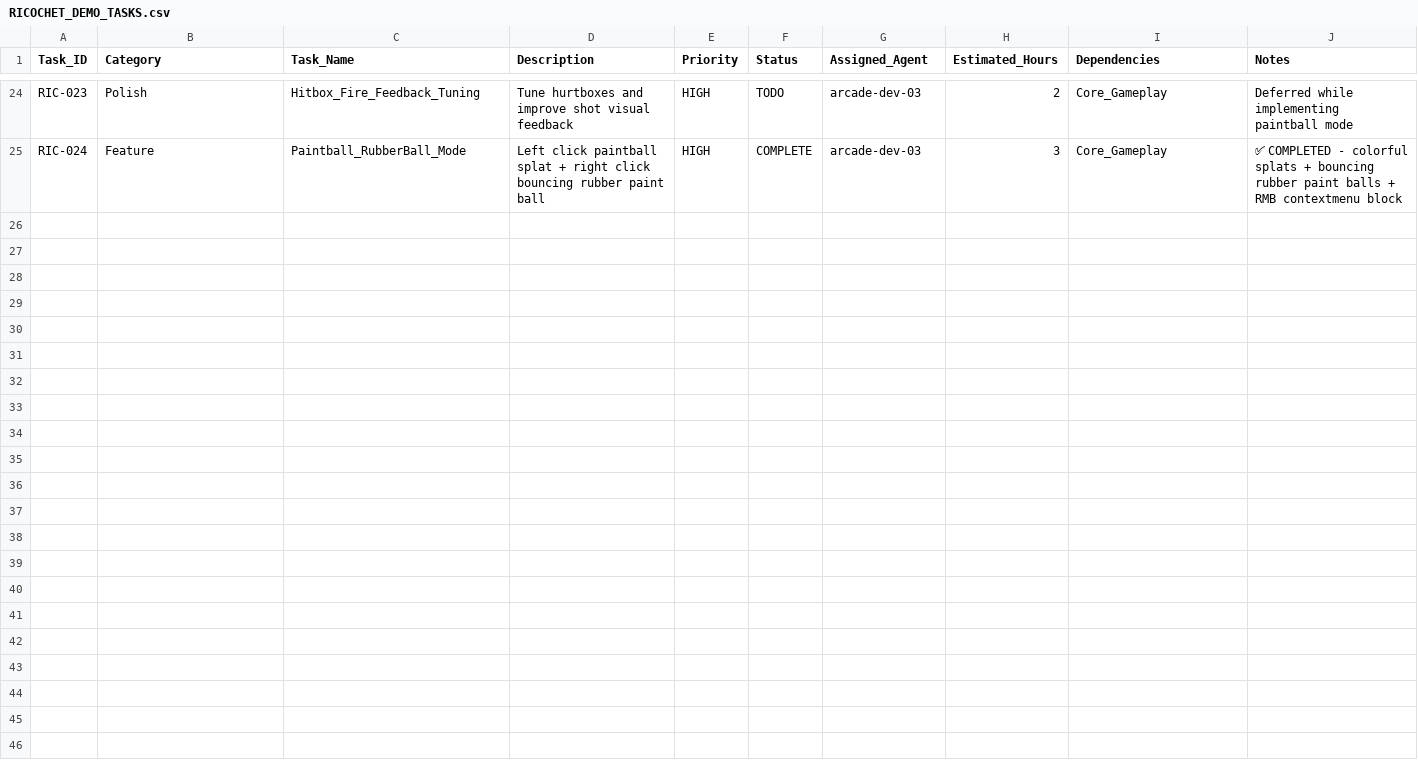
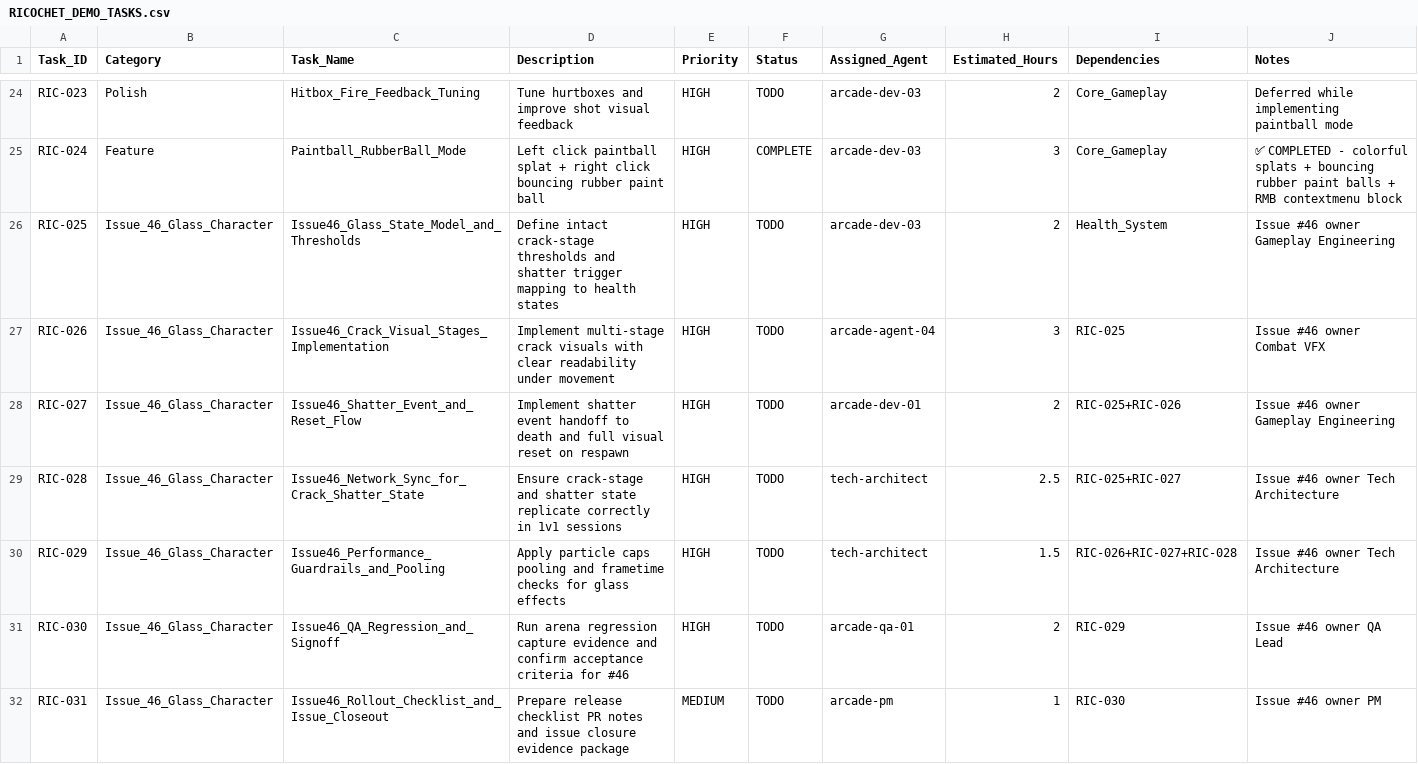
Before and after one commit to joenewbry/openarcade, a CSV file: ricochet-v1/RICOCHET_DEMO_TASKS.csv, drawn as a sheet; only a part is shown, gaps mark what is left out.

Commit message:
pm(ricochet): add issue #46 glass character execution plan

```diff
--- a/ricochet-v1/RICOCHET_DEMO_TASKS.csv
+++ b/ricochet-v1/RICOCHET_DEMO_TASKS.csv
@@ -25 +25,8 @@ RIC-023,Polish,Hitbox_Fire_Feedback_Tuning,Tune hurtboxes and improve shot visua
 RIC-024,Feature,Paintball_RubberBall_Mode,Left click paintball splat + right click bouncing rubber paint ball,HIGH,COMPLETE,arcade-dev-03,3,Core_Gameplay,✅ COMPLETED - colorful splats + bouncing rubber paint balls + RMB contextmenu block
+RIC-025,Issue_46_Glass_Character,Issue46_Glass_State_Model_and_Thresholds,Define intact crack-stage thresholds and shatter trigger mapping to health states,HIGH,TODO,arcade-dev-03,2,Health_System,Issue #46 owner Gameplay Engineering
+RIC-026,Issue_46_Glass_Character,Issue46_Crack_Visual_Stages_Implementation,Implement multi-stage crack visuals with clear readability under movement,HIGH,TODO,arcade-agent-04,3,RIC-025,Issue #46 owner Combat VFX
+RIC-027,Issue_46_Glass_Character,Issue46_Shatter_Event_and_Reset_Flow,Implement shatter event handoff to death and full visual reset on respawn,HIGH,TODO,arcade-dev-01,2,RIC-025+RIC-026,Issue #46 owner Gameplay Engineering
+RIC-028,Issue_46_Glass_Character,Issue46_Network_Sync_for_Crack_Shatter_State,Ensure crack-stage and shatter state replicate correctly in 1v1 sessions,HIGH,TODO,tech-architect,2.5,RIC-025+RIC-027,Issue #46 owner Tech Architecture
+RIC-029,Issue_46_Glass_Character,Issue46_Performance_Guardrails_and_Pooling,Apply particle caps pooling and frametime checks for glass effects,HIGH,TODO,tech-architect,1.5,RIC-026+RIC-027+RIC-028,Issue #46 owner Tech Architecture
+RIC-030,Issue_46_Glass_Character,Issue46_QA_Regression_and_Signoff,Run arena regression capture evidence and confirm acceptance criteria for #46,HIGH,TODO,arcade-qa-01,2,RIC-029,Issue #46 owner QA Lead
+RIC-031,Issue_46_Glass_Character,Issue46_Rollout_Checklist_and_Issue_Closeout,Prepare release checklist PR notes and issue closure evidence package,MEDIUM,TODO,arcade-pm,1,RIC-030,Issue #46 owner PM
```
Also changed, not shown: 1 other file.
